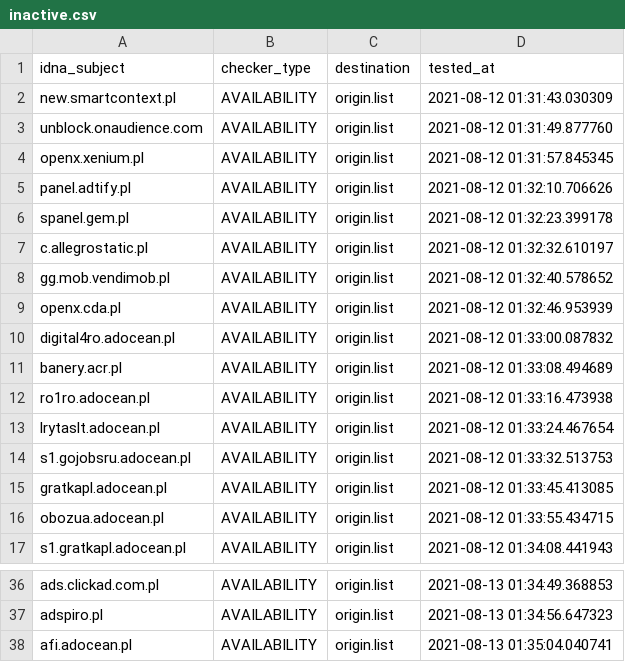
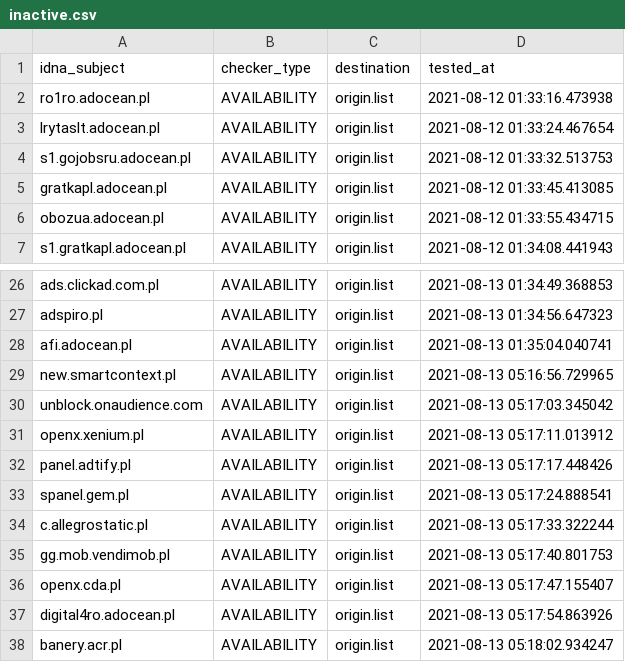
Before and after one commit to dead-hosts/.pl-host-file_git_xxcriticxx, a CSV file: .pyfunceble/inactive.csv, drawn as a sheet; only a part is shown, gaps mark what is left out.

```diff
--- a/.pyfunceble/inactive.csv
+++ b/.pyfunceble/inactive.csv
@@ -1,12 +1,2 @@
 idna_subject,checker_type,destination,tested_at
-new.smartcontext.pl,AVAILABILITY,origin.list,2021-08-12 01:31:43.030309
-unblock.onaudience.com,AVAILABILITY,origin.list,2021-08-12 01:31:49.877760
-openx.xenium.pl,AVAILABILITY,origin.list,2021-08-12 01:31:57.845345
-panel.adtify.pl,AVAILABILITY,origin.list,2021-08-12 01:32:10.706626
-spanel.gem.pl,AVAILABILITY,origin.list,2021-08-12 01:32:23.399178
-c.allegrostatic.pl,AVAILABILITY,origin.list,2021-08-12 01:32:32.610197
-gg.mob.vendimob.pl,AVAILABILITY,origin.list,2021-08-12 01:32:40.578652
-openx.cda.pl,AVAILABILITY,origin.list,2021-08-12 01:32:46.953939
-digital4ro.adocean.pl,AVAILABILITY,origin.list,2021-08-12 01:33:00.087832
-banery.acr.pl,AVAILABILITY,origin.list,2021-08-12 01:33:08.494689
 ro1ro.adocean.pl,AVAILABILITY,origin.list,2021-08-12 01:33:16.473938
@@ -38 +28,11 @@ adspiro.pl,AVAILABILITY,origin.list,2021-08-13 01:34:56.647323
 afi.adocean.pl,AVAILABILITY,origin.list,2021-08-13 01:35:04.040741
+new.smartcontext.pl,AVAILABILITY,origin.list,2021-08-13 05:16:56.729965
+unblock.onaudience.com,AVAILABILITY,origin.list,2021-08-13 05:17:03.345042
+openx.xenium.pl,AVAILABILITY,origin.list,2021-08-13 05:17:11.013912
+panel.adtify.pl,AVAILABILITY,origin.list,2021-08-13 05:17:17.448426
+spanel.gem.pl,AVAILABILITY,origin.list,2021-08-13 05:17:24.888541
+c.allegrostatic.pl,AVAILABILITY,origin.list,2021-08-13 05:17:33.322244
+gg.mob.vendimob.pl,AVAILABILITY,origin.list,2021-08-13 05:17:40.801753
+openx.cda.pl,AVAILABILITY,origin.list,2021-08-13 05:17:47.155407
+digital4ro.adocean.pl,AVAILABILITY,origin.list,2021-08-13 05:17:54.863926
+banery.acr.pl,AVAILABILITY,origin.list,2021-08-13 05:18:02.934247
```
Also changed, not shown: output/origin.list/continue.csv, 8 other files.
